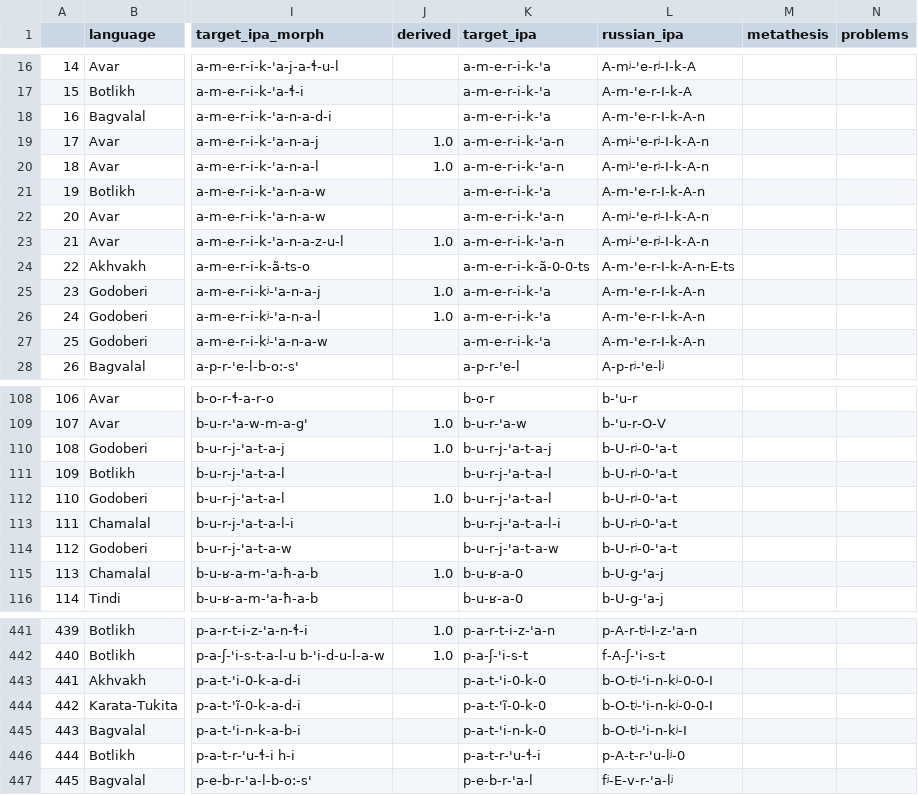
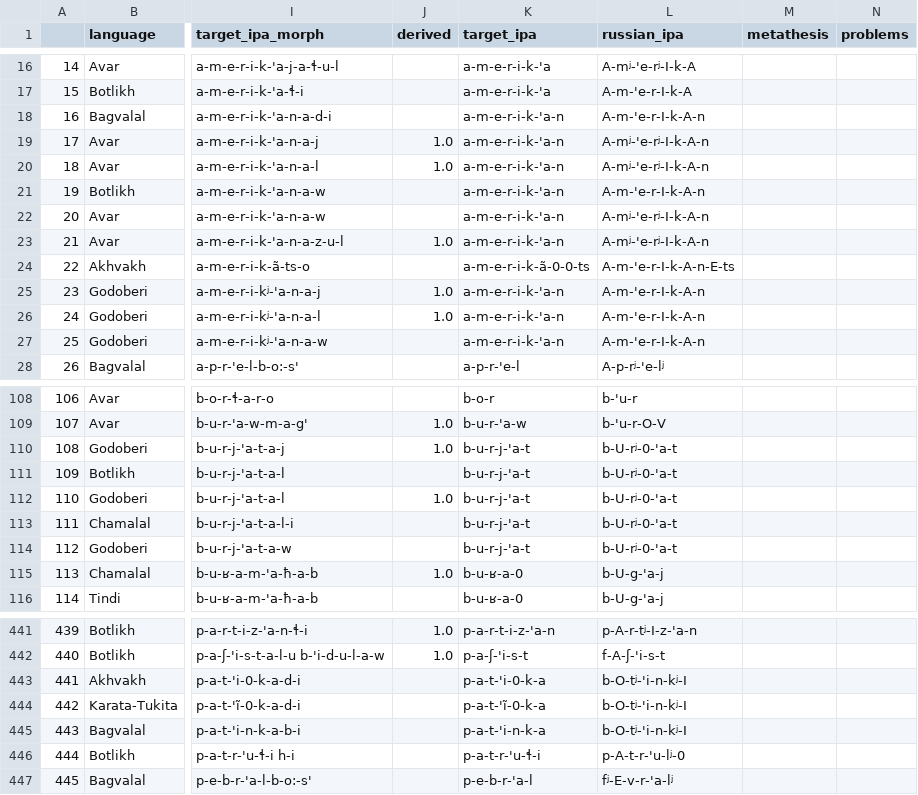
Before and after one commit to LingConLab/andic_borrowings, a CSV file: avar_andic_rus_ranks.csv, drawn as a sheet; only a part is shown, gaps mark what is left out; the diff covers the shown part only; the diff names each change by its address in the sheet, - before the commit and + after, or states it on an @@ line.

Commit message:
some ipa issues fixed, segments correspondences data added

```diff
--- a/avar_andic_rus_ranks.csv
+++ b/avar_andic_rus_ranks.csv
-K18 (target_ipa): a-m-e-r-i-k-'a
+K18 (target_ipa): a-m-e-r-i-k-'a-n
-K21 (target_ipa): a-m-e-r-i-k-'a
+K21 (target_ipa): a-m-e-r-i-k-'a-n
-K25:K27 (target_ipa): a-m-e-r-i-k-'a
+K25:K27 (target_ipa): a-m-e-r-i-k-'a-n
-K110 (target_ipa): b-u-r-j-'a-t-a-j
+K110 (target_ipa): b-u-r-j-'a-t
-K111:K112 (target_ipa): b-u-r-j-'a-t-a-l
+K111:K112 (target_ipa): b-u-r-j-'a-t
-K113 (target_ipa): b-u-r-j-'a-t-a-l-i
+K113 (target_ipa): b-u-r-j-'a-t
-K114 (target_ipa): b-u-r-j-'a-t-a-w
+K114 (target_ipa): b-u-r-j-'a-t
-K443 (target_ipa): p-a-t-'i-0-k-0
+K443 (target_ipa): p-a-t-'i-0-k-a
-L443:L444 (russian_ipa): b-O-tʲ-'i-n-kʲ-0-0-I
+L443:L444 (russian_ipa): b-O-tʲ-'i-n-kʲ-I
-K444 (target_ipa): p-a-t-'ĩ-0-k-0
+K444 (target_ipa): p-a-t-'ĩ-0-k-a
-K445 (target_ipa): p-a-t-'i-n-k-0
+K445 (target_ipa): p-a-t-'i-n-k-a
```
Also changed, not shown: 21 edited cells elsewhere in this file, 2 other files.
